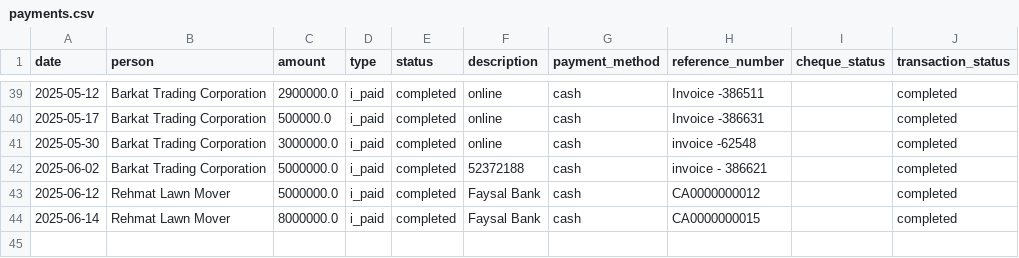
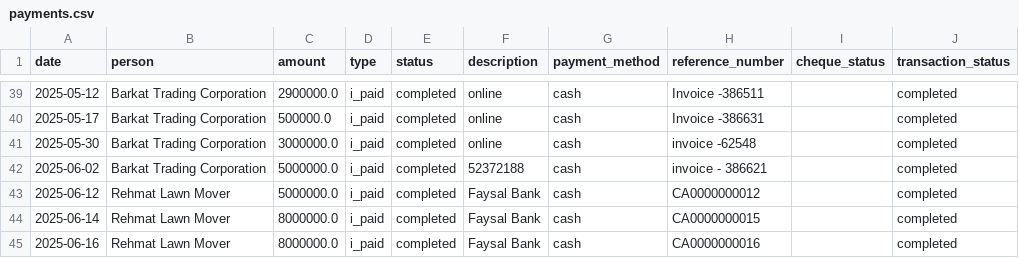
Before and after one commit to Atonomous/payments-summary, a CSV file: payments.csv, drawn as a sheet; only a part is shown, gaps mark what is left out; the diff names each change by its address in the sheet, - before the commit and + after, or states it on an @@ line.

Commit message:
Automated update: payment records

```diff
--- a/payments.csv
+++ b/payments.csv
+row 45: 2025-06-16 | Rehmat Lawn Mover | 8000000.0 | i_paid | completed | Faysal Bank | cash | CA0000000016 |  | completed
```
Also changed, not shown: 1 other file.
